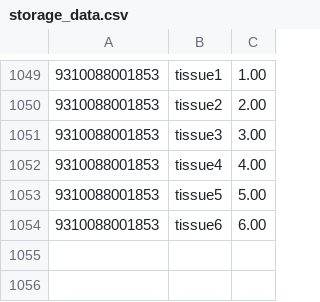
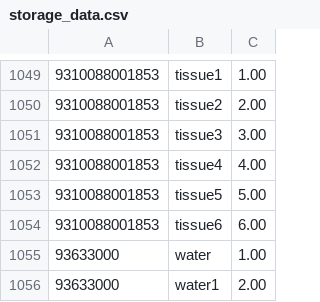
Before and after one commit to human2l/Inventory-Management-System, a CSV file: Inventory Management System/Inventory Management System/storage_data.csv, drawn as a sheet; only a part is shown, gaps mark what is left out.

```diff
--- a/Inventory Management System/Inventory Management System/storage_data.csv
+++ b/Inventory Management System/Inventory Management System/storage_data.csv
@@ -1054 +1054,3 @@
 9310088001853,tissue6,6.00
+93633000,water,1.00
+93633000,water1,2.00
```
Also changed, not shown: 3 other files.
